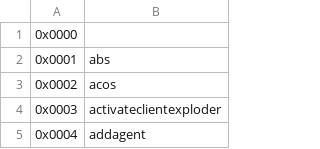
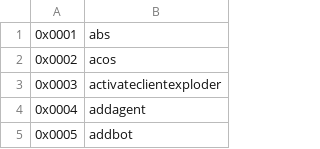
Before and after one commit to ate47/atian-cod-tools, a TSV file: config/gscbin/functions/mw19.tsv, drawn as a sheet; only a part is shown; the shorter side is filled out with more unchanged rows.

```diff
--- a/config/gscbin/functions/mw19.tsv
+++ b/config/gscbin/functions/mw19.tsv
@@ -1,2 +1 @@
-0x0000	
 0x0001	abs
```
Also changed, not shown: config/gscbin/methods/mw19.tsv, 5 other files.
